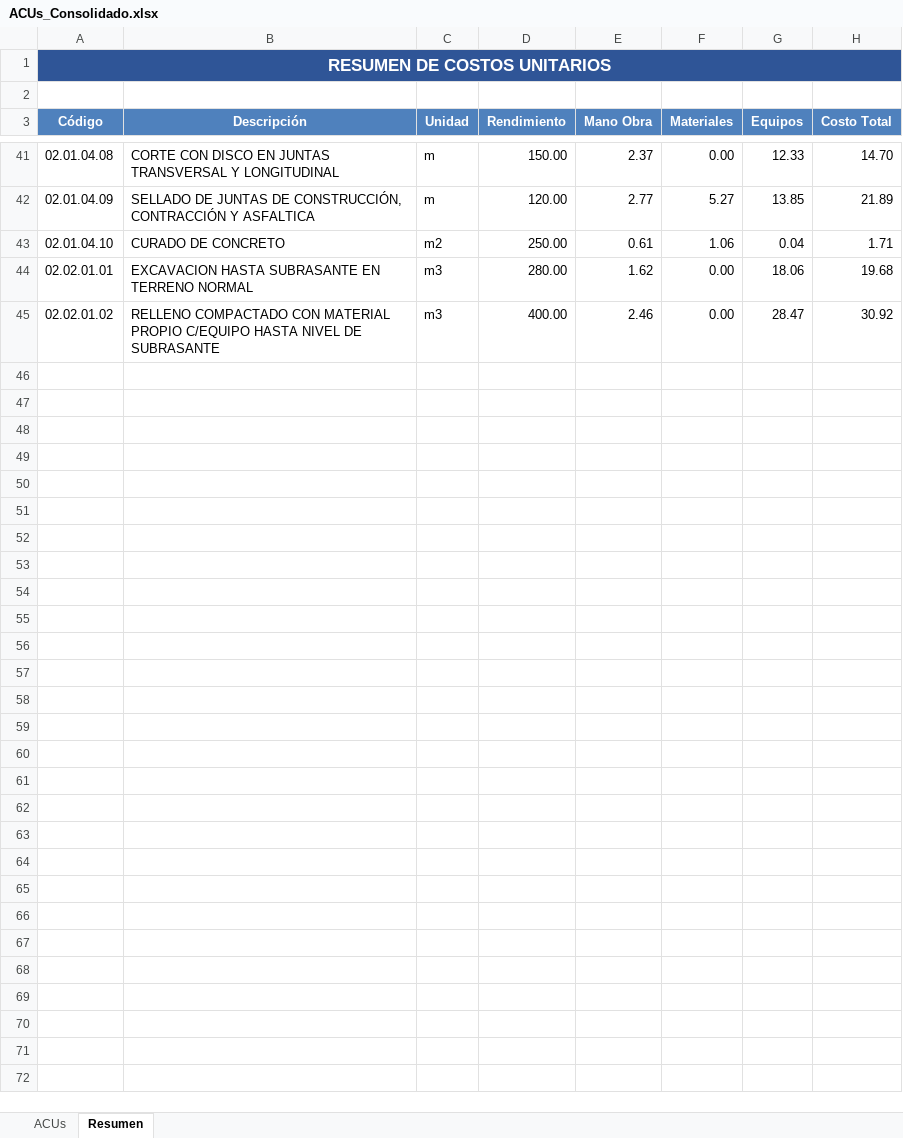
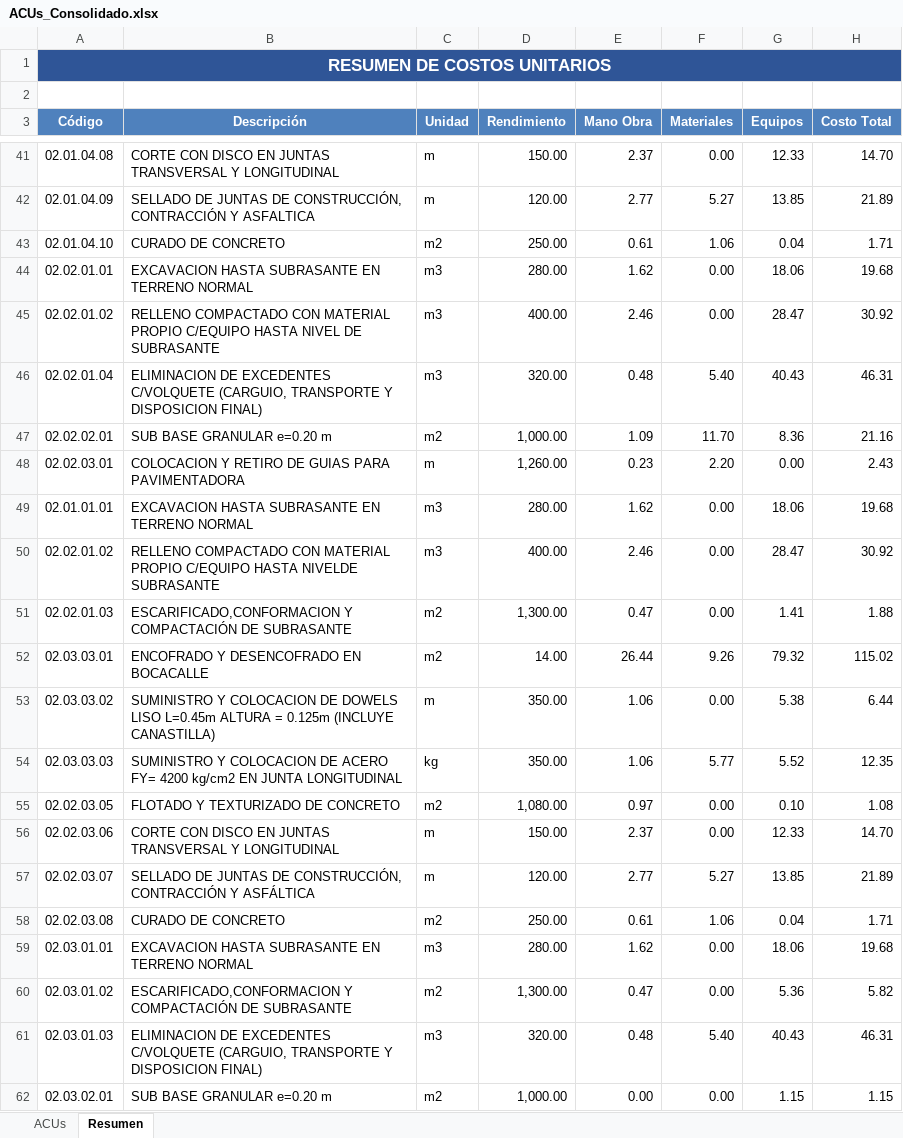
Before and after one commit to JerryCode777/go-excel-acu, an Excel workbook: ACUs_Consolidado.xlsx, sheet Resumen, drawn as a sheet; only a part is shown, gaps mark what is left out; values as stored, in another font and other column widths than the file's, no borders; the diff covers the shown part only; the diff names each change by its address in the sheet, - before the commit and + after, or states it on an @@ line.

```diff
--- a/ACUs_Consolidado.xlsx (sheet Resumen)
+++ b/ACUs_Consolidado.xlsx (sheet Resumen)
+row 46: 02.02.01.04 | ELIMINACION DE EXCEDENTES C/VOLQUETE (CARGUIO, TRANSPORTE Y DISPOSICION FINAL) | m3 | 320.00 | 0.48 | 5.40 | 40.43 | 46.31
+row 47: 02.02.02.01 | SUB BASE GRANULAR e=0.20 m | m2 | 1,000.00 | 1.09 | 11.70 | 8.36 | 21.16
+row 48: 02.02.03.01 | COLOCACION Y RETIRO DE GUIAS PARA PAVIMENTADORA | m | 1,260.00 | 0.23 | 2.20 | 0.00 | 2.43
+row 49: 02.01.01.01 | EXCAVACION HASTA SUBRASANTE EN TERRENO NORMAL | m3 | 280.00 | 1.62 | 0.00 | 18.06 | 19.68
+row 50: 02.02.01.02 | RELLENO COMPACTADO CON MATERIAL PROPIO C/EQUIPO HASTA NIVELDE SUBRASANTE | m3 | 400.00 | 2.46 | 0.00 | 28.47 | 30.92
+row 51: 02.02.01.03 | ESCARIFICADO,CONFORMACION Y COMPACTACIÓN DE SUBRASANTE | m2 | 1,300.00 | 0.47 | 0.00 | 1.41 | 1.88
+row 52: 02.03.03.01 | ENCOFRADO Y DESENCOFRADO EN BOCACALLE | m2 | 14.00 | 26.44 | 9.26 | 79.32 | 115.02
+row 53: 02.03.03.02 | SUMINISTRO Y COLOCACION DE DOWELS LISO L=0.45m ALTURA = 0.125m (INCLUYE CANASTILLA) | m | 350.00 | 1.06 | 0.00 | 5.38 | 6.44
+row 54: 02.03.03.03 | SUMINISTRO Y COLOCACION DE ACERO FY= 4200 kg/cm2 EN JUNTA LONGITUDINAL | kg | 350.00 | 1.06 | 5.77 | 5.52 | 12.35
+row 55: 02.02.03.05 | FLOTADO Y TEXTURIZADO DE CONCRETO | m2 | 1,080.00 | 0.97 | 0.00 | 0.10 | 1.08
+row 56: 02.02.03.06 | CORTE CON DISCO EN JUNTAS TRANSVERSAL Y LONGITUDINAL | m | 150.00 | 2.37 | 0.00 | 12.33 | 14.70
+row 57: 02.02.03.07 | SELLADO DE JUNTAS DE CONSTRUCCIÓN, CONTRACCIÓN Y ASFÁLTICA | m | 120.00 | 2.77 | 5.27 | 13.85 | 21.89
+row 58: 02.02.03.08 | CURADO DE CONCRETO | m2 | 250.00 | 0.61 | 1.06 | 0.04 | 1.71
+row 59: 02.03.01.01 | EXCAVACION HASTA SUBRASANTE EN TERRENO NORMAL | m3 | 280.00 | 1.62 | 0.00 | 18.06 | 19.68
+row 60: 02.03.01.02 | ESCARIFICADO,CONFORMACION Y COMPACTACIÓN DE SUBRASANTE | m2 | 1,300.00 | 0.47 | 0.00 | 5.36 | 5.82
+row 61: 02.03.01.03 | ELIMINACION DE EXCEDENTES C/VOLQUETE (CARGUIO, TRANSPORTE Y DISPOSICION FINAL) | m3 | 320.00 | 0.48 | 5.40 | 40.43 | 46.31
+row 62: 02.03.02.01 | SUB BASE GRANULAR e=0.20 m | m2 | 1,000.00 | 0.00 | 0.00 | 1.15 | 1.15
```
Also changed, not shown: 59 added rows elsewhere in this sheet, sheet ACUs, 32 other files.
